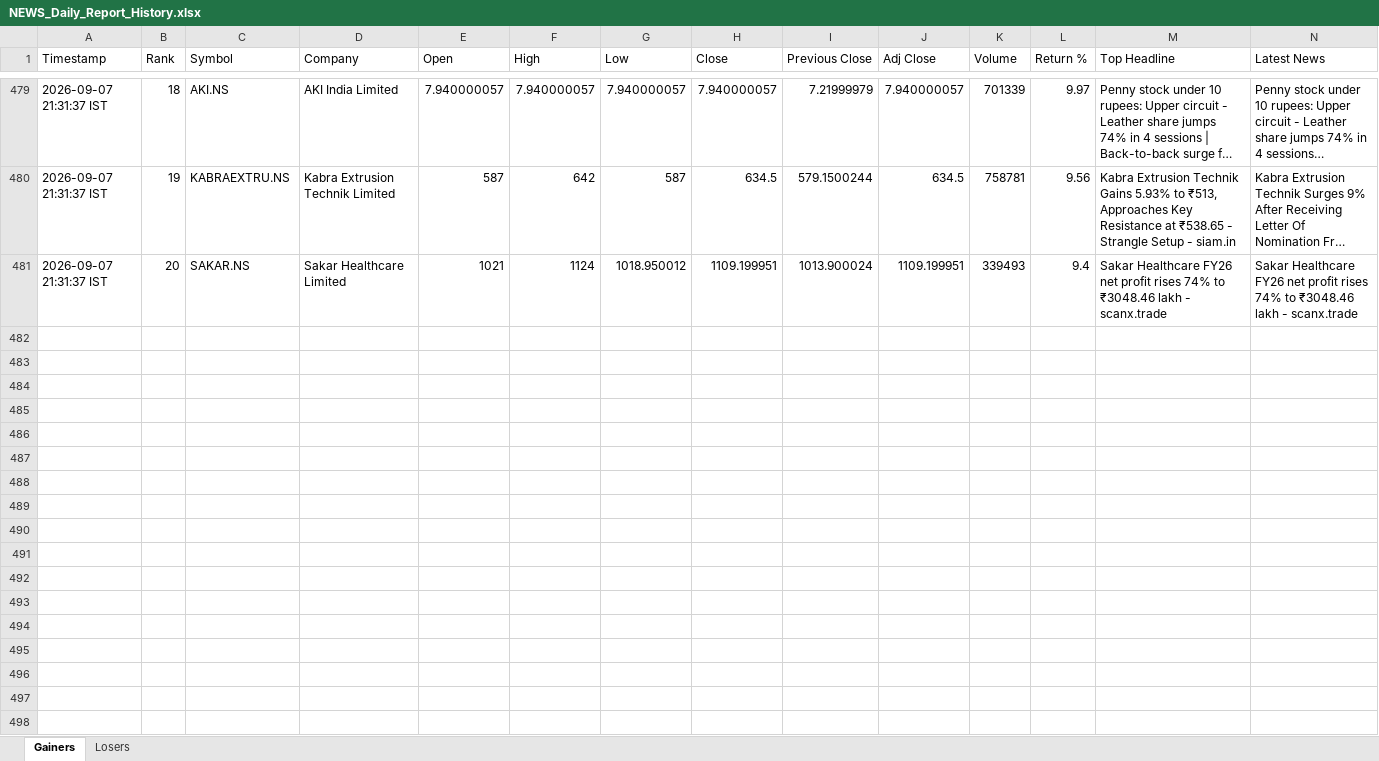
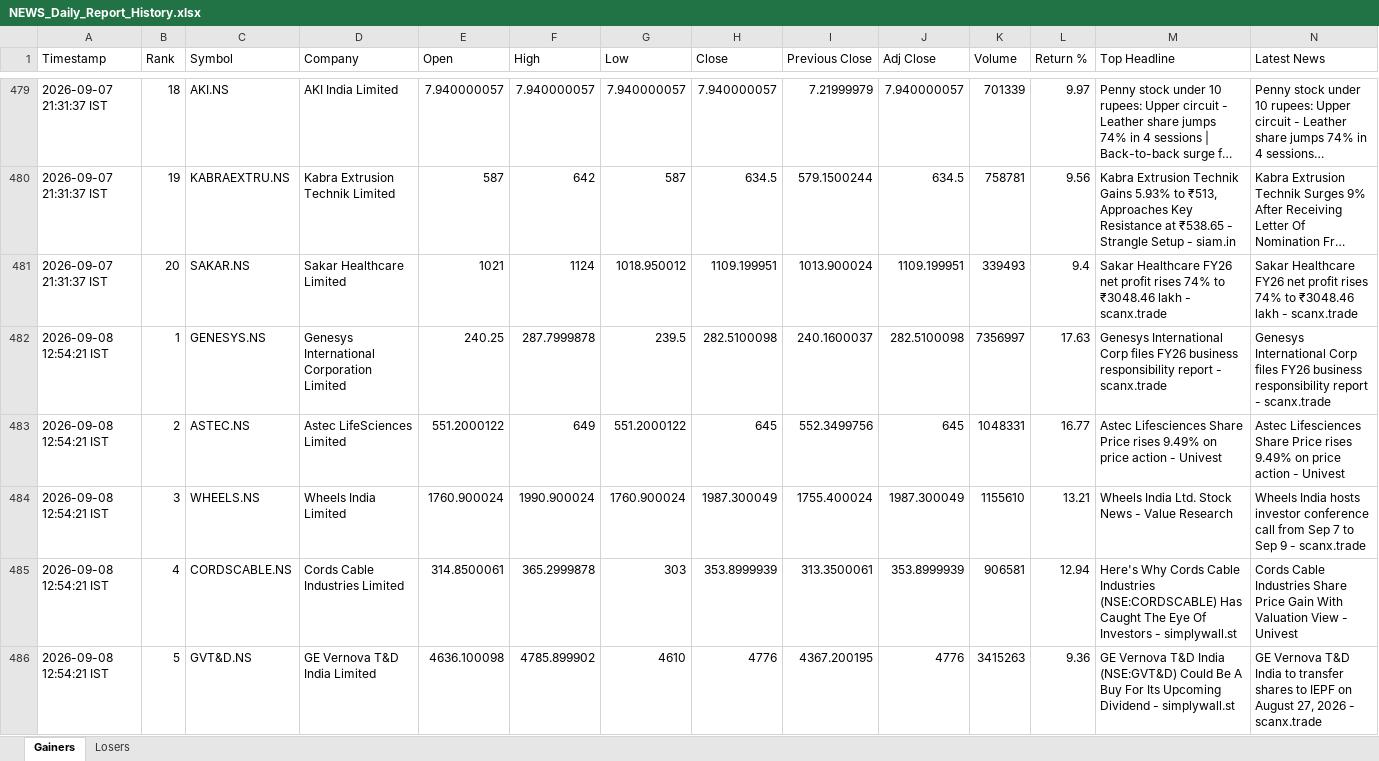
Before and after one commit to PavanSaiNekkala/News_Dividend_Fetcher, an Excel workbook: NEWS_Daily_Report/output/history/NEWS_Daily_Report_History.xlsx, sheet Gainers, drawn as a sheet; only a part is shown, gaps mark what is left out; long unchanged cells end in …; values as stored, in another font and other column widths than the file's, no borders; rows hold the shown columns only; the diff covers the shown part only; the diff names each change by its address in the sheet, - before the commit and + after, or states it on an @@ line.

```diff
--- a/NEWS_Daily_Report/output/history/NEWS_Daily_Report_History.xlsx (sheet Gainers)
+++ b/NEWS_Daily_Report/output/history/NEWS_Daily_Report_History.xlsx (sheet Gainers)
+row 482: 2026-09-08 12:54:21 IST | 1 | GENESYS.NS | Genesys International Corporation Limited | 240.25 | 287.7999878 | 239.5 | 282.5100098 | 240.1600037 | 282.5100098 | 7356997 | 17.63 | Genesys International Corp files FY26 business responsibility report - scanx.trade | Genesys International Corp files FY26 business responsibility report - scanx.trade
+row 483: 2026-09-08 12:54:21 IST | 2 | ASTEC.NS | Astec LifeSciences Limited | 551.2000122 | 649 | 551.2000122 | 645 | 552.3499756 | 645 | 1048331 | 16.77 | Astec Lifesciences Share Price rises 9.49% on price action - Univest | Astec Lifesciences Share Price rises 9.49% on price action - Univest
+row 484: 2026-09-08 12:54:21 IST | 3 | WHEELS.NS | Wheels India Limited | 1760.900024 | 1990.900024 | 1760.900024 | 1987.300049 | 1755.400024 | 1987.300049 | 1155610 | 13.21 | Wheels India Ltd. Stock News - Value Research | Wheels India hosts investor conference call from Sep 7 to Sep 9 - scanx.trade
+row 485: 2026-09-08 12:54:21 IST | 4 | CORDSCABLE.NS | Cords Cable Industries Limited | 314.8500061 | 365.2999878 | 303 | 353.8999939 | 313.3500061 | 353.8999939 | 906581 | 12.94 | Here's Why Cords Cable Industries (NSE:CORDSCABLE) Has Caught The Eye Of Investors - simplywall.st | Cords Cable Industries Share Price Gain With Valuation View - Univest
+row 486: 2026-09-08 12:54:21 IST | 5 | GVT&D.NS | GE Vernova T&D India Limited | 4636.100098 | 4785.899902 | 4610 | 4776 | 4367.200195 | 4776 | 3415263 | 9.36 | GE Vernova T&D India (NSE:GVT&D) Could Be A Buy For Its Upcoming Dividend - simplywall.st | GE Vernova T&D India to transfer shares to IEPF on August 27, 2026 - scanx.trade
```
Also changed, not shown: 15 added rows elsewhere in this sheet, sheet Losers, NEWS_Daily_Report/output/latest/NEWS_Daily_Report.xlsx.
